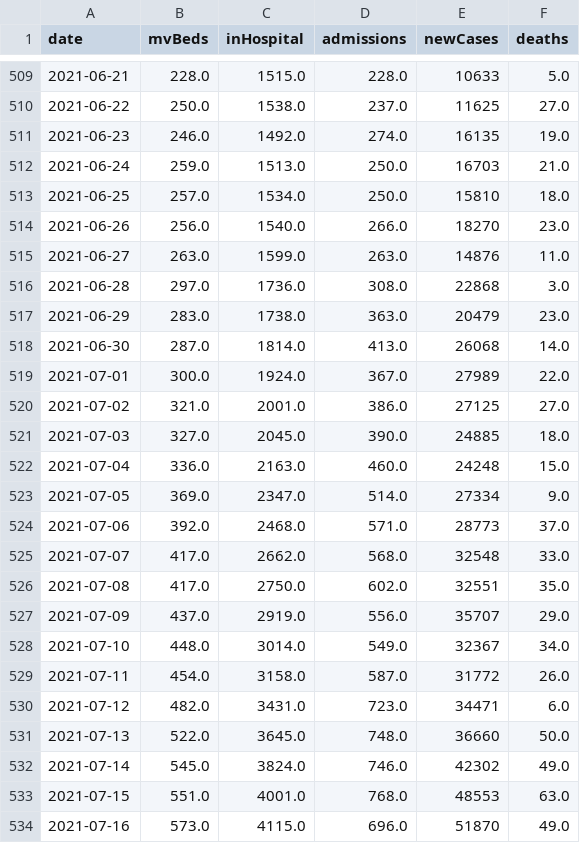
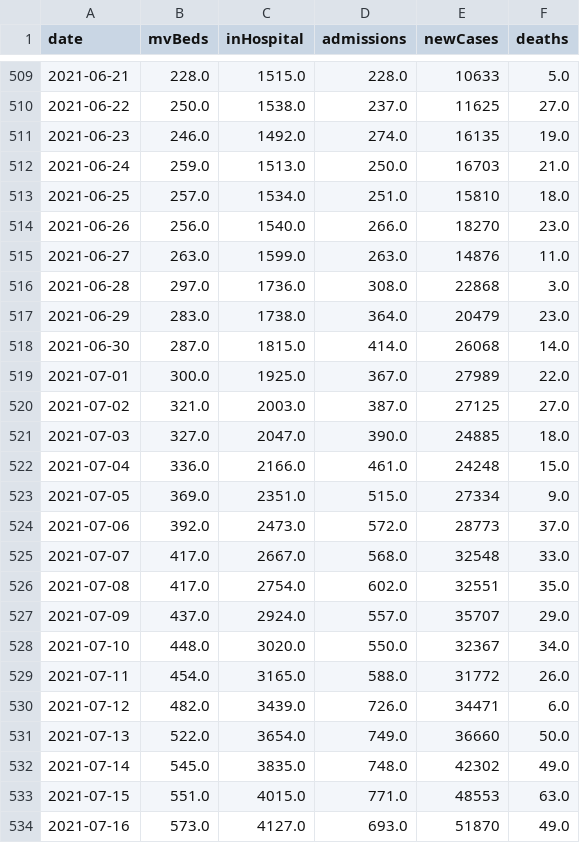
Before and after one commit to WhiteLinen/ukcv, a CSV file: data.csv, drawn as a sheet; only a part is shown, gaps mark what is left out; the diff covers the shown part only.

Commit message:
update data

```diff
--- a/data.csv
+++ b/data.csv
@@ -512,3 +512,3 @@ date,mvBeds,inHospital,admissions,newCases,deaths
 2021-06-24,259.0,1513.0,250.0,16703,21.0
-2021-06-25,257.0,1534.0,250.0,15810,18.0
+2021-06-25,257.0,1534.0,251.0,15810,18.0
 2021-06-26,256.0,1540.0,266.0,18270,23.0
@@ -516,19 +516,19 @@ date,mvBeds,inHospital,admissions,newCases,deaths
 2021-06-28,297.0,1736.0,308.0,22868,3.0
-2021-06-29,283.0,1738.0,363.0,20479,23.0
-2021-06-30,287.0,1814.0,413.0,26068,14.0
-2021-07-01,300.0,1924.0,367.0,27989,22.0
-2021-07-02,321.0,2001.0,386.0,27125,27.0
-2021-07-03,327.0,2045.0,390.0,24885,18.0
-2021-07-04,336.0,2163.0,460.0,24248,15.0
-2021-07-05,369.0,2347.0,514.0,27334,9.0
-2021-07-06,392.0,2468.0,571.0,28773,37.0
-2021-07-07,417.0,2662.0,568.0,32548,33.0
-2021-07-08,417.0,2750.0,602.0,32551,35.0
-2021-07-09,437.0,2919.0,556.0,35707,29.0
-2021-07-10,448.0,3014.0,549.0,32367,34.0
-2021-07-11,454.0,3158.0,587.0,31772,26.0
-2021-07-12,482.0,3431.0,723.0,34471,6.0
-2021-07-13,522.0,3645.0,748.0,36660,50.0
-2021-07-14,545.0,3824.0,746.0,42302,49.0
-2021-07-15,551.0,4001.0,768.0,48553,63.0
-2021-07-16,573.0,4115.0,696.0,51870,49.0
+2021-06-29,283.0,1738.0,364.0,20479,23.0
+2021-06-30,287.0,1815.0,414.0,26068,14.0
+2021-07-01,300.0,1925.0,367.0,27989,22.0
+2021-07-02,321.0,2003.0,387.0,27125,27.0
+2021-07-03,327.0,2047.0,390.0,24885,18.0
+2021-07-04,336.0,2166.0,461.0,24248,15.0
+2021-07-05,369.0,2351.0,515.0,27334,9.0
+2021-07-06,392.0,2473.0,572.0,28773,37.0
+2021-07-07,417.0,2667.0,568.0,32548,33.0
+2021-07-08,417.0,2754.0,602.0,32551,35.0
+2021-07-09,437.0,2924.0,557.0,35707,29.0
+2021-07-10,448.0,3020.0,550.0,32367,34.0
+2021-07-11,454.0,3165.0,588.0,31772,26.0
+2021-07-12,482.0,3439.0,726.0,34471,6.0
+2021-07-13,522.0,3654.0,749.0,36660,50.0
+2021-07-14,545.0,3835.0,748.0,42302,49.0
+2021-07-15,551.0,4015.0,771.0,48553,63.0
+2021-07-16,573.0,4127.0,693.0,51870,49.0
```
Also changed, not shown: 3 added rows and 29 edited cells elsewhere in this file, 2 other files.
